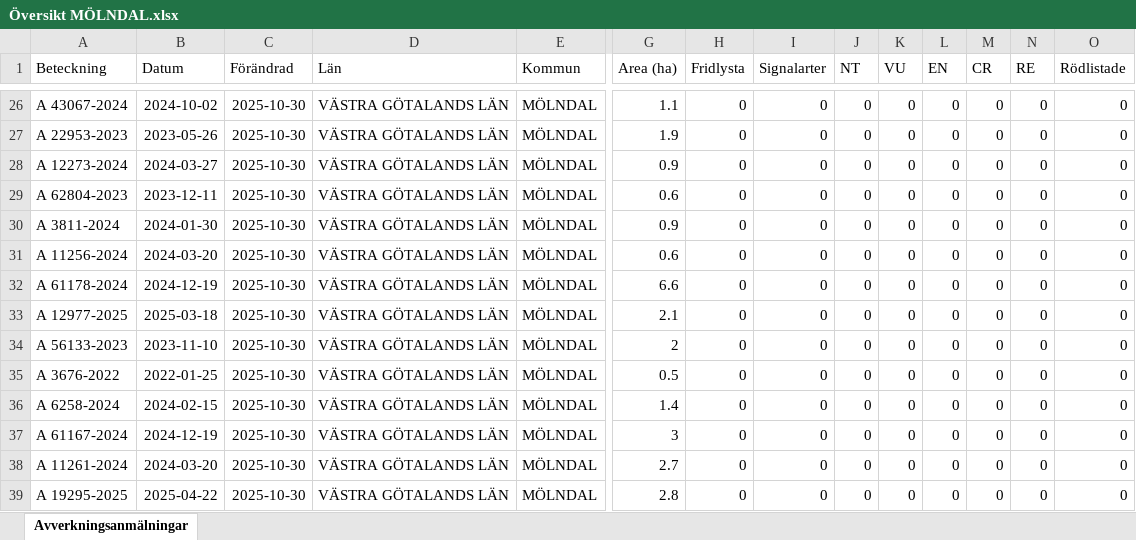
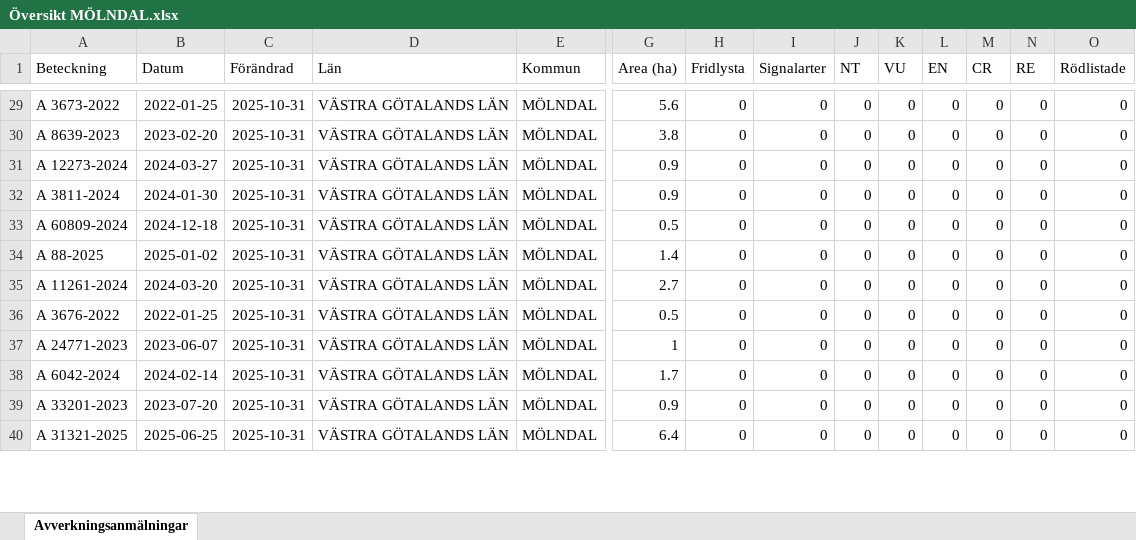
Before and after one commit to klasma/Logging_1481, an Excel workbook: Översikt MÖLNDAL.xlsx, sheet Avverkningsanmälningar, drawn as a sheet; only a part is shown, gaps mark what is left out; values as stored, in another font and other column widths than the file's, no borders; removed rows and columns are numbered as before the commit, all else as after; rows hold the shown columns only; the diff covers the shown part only; the diff names each change by its address in the sheet, - before the commit and + after, or states it on an @@ line.

```diff
--- a/Översikt MÖLNDAL.xlsx (sheet Avverkningsanmälningar)
+++ b/Översikt MÖLNDAL.xlsx (sheet Avverkningsanmälningar)
-A29 (Beteckning): A 43067-2024
+A29 (Beteckning): A 3673-2022
-B29 (Datum): 2024-10-02
+B29 (Datum): 2022-01-25
-C29:C31 (Förändrad): 2025-10-30
+C29:C31 (Förändrad): 2025-10-31
-G29 (Area (ha)): 1.1
+G29 (Area (ha)): 5.6
-A30 (Beteckning): A 22953-2023
+A30 (Beteckning): A 8639-2023
-B30 (Datum): 2023-05-26
+B30 (Datum): 2023-02-20
-G30 (Area (ha)): 1.9
+G30 (Area (ha)): 3.8
-row 29: A 62804-2023 | 2023-12-11 | 2025-10-30 | VÄSTRA GÖTALANDS LÄN | MÖLNDAL | 0.6 | 0 | 0 | 0 | 0 | 0 | 0 | 0 | 0
-C32 (Förändrad): 2025-10-30
+C32 (Förändrad): 2025-10-31
-row 31: A 11256-2024 | 2024-03-20 | 2025-10-30 | VÄSTRA GÖTALANDS LÄN | MÖLNDAL | 0.6 | 0 | 0 | 0 | 0 | 0 | 0 | 0 | 0
-A33 (Beteckning): A 61178-2024
+A33 (Beteckning): A 60809-2024
-B33 (Datum): 2024-12-19
+B33 (Datum): 2024-12-18
-C33:C40 (Förändrad): 2025-10-30
+C33:C40 (Förändrad): 2025-10-31
-G33 (Area (ha)): 6.6
+G33 (Area (ha)): 0.5
-A34 (Beteckning): A 12977-2025
+A34 (Beteckning): A 88-2025
-B34 (Datum): 2025-03-18
+B34 (Datum): 2025-01-02
-G34 (Area (ha)): 2.1
+G34 (Area (ha)): 1.4
-A35 (Beteckning): A 56133-2023
+A35 (Beteckning): A 11261-2024
-B35 (Datum): 2023-11-10
+B35 (Datum): 2024-03-20
-G35 (Area (ha)): 2
+G35 (Area (ha)): 2.7
-A37 (Beteckning): A 6258-2024
+A37 (Beteckning): A 24771-2023
-B37 (Datum): 2024-02-15
+B37 (Datum): 2023-06-07
-G37 (Area (ha)): 1.4
+G37 (Area (ha)): 1
-A38 (Beteckning): A 61167-2024
+A38 (Beteckning): A 6042-2024
-B38 (Datum): 2024-12-19
+B38 (Datum): 2024-02-14
-G38 (Area (ha)): 3
+G38 (Area (ha)): 1.7
-A39 (Beteckning): A 11261-2024
+A39 (Beteckning): A 33201-2023
-B39 (Datum): 2024-03-20
+B39 (Datum): 2023-07-20
-G39 (Area (ha)): 2.7
+G39 (Area (ha)): 0.9
-A40 (Beteckning): A 19295-2025
+A40 (Beteckning): A 31321-2025
-B40 (Datum): 2025-04-22
+B40 (Datum): 2025-06-25
-G40 (Area (ha)): 2.8
+G40 (Area (ha)): 6.4
```
Also changed, not shown: 8 added rows, 6 removed rows and 56 edited cells elsewhere in this sheet, artfynd/A 21759-2021 artfynd.xlsx, artfynd/A 2842-2025 artfynd.xlsx, 31 other files.
